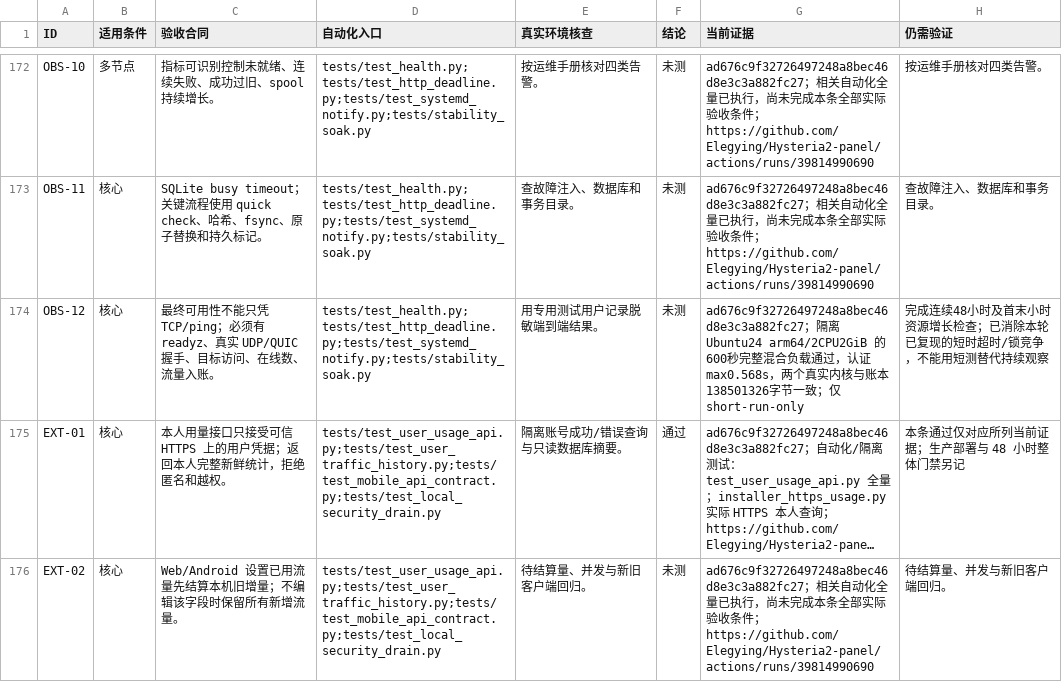
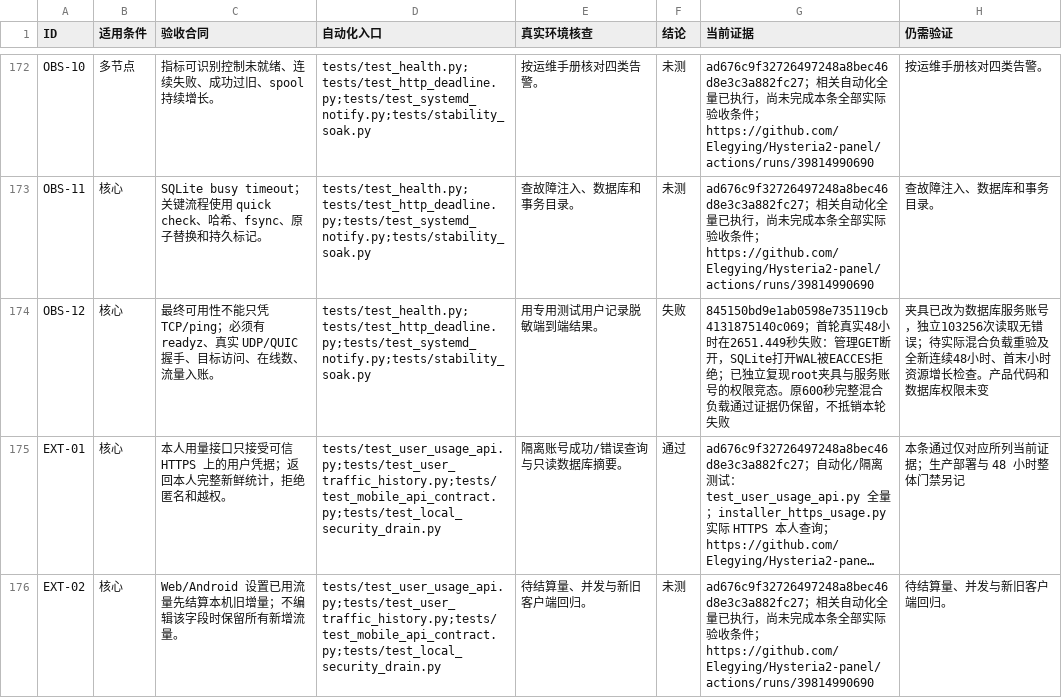
Before and after one commit to Elegying/Hysteria2-panel, a CSV file: docs/STABILITY_ACCEPTANCE.csv, drawn as a sheet; only a part is shown, gaps mark what is left out; long unchanged cells end in …; the diff names each change by its address in the sheet, - before the commit and + after, or states it on an @@ line.

Commit message:
test: use the service account for installed SQLite acceptance clients

```diff
--- a/docs/STABILITY_ACCEPTANCE.csv
+++ b/docs/STABILITY_ACCEPTANCE.csv
-F174 (结论): 未测
+F174 (结论): 失败
-G174 (当前证据): ad676c9f32726497248a8bec46d8e3c3a882fc27；隔离 Ubuntu24 arm64/2CPU2GiB 的600秒完整混合负载通过，认证max0.568s，两个真实内核与账本138501326字节一致；仅 short-run-only
+G174 (当前证据): 845150bd9e1ab0598e735119cb4131875140c069；首轮真实48小时在2651.449秒失败：管理GET断开，SQLite打开WAL被EACCES拒绝；已独立复现root夹具与服务账号的权限竞态。原600秒完整混合负载通过证据仍保留，不抵销本轮失败
-H174 (仍需验证): 完成连续48小时及首末小时资源增长检查；已消除本轮已复现的短时超时/锁竞争，不能用短测替代持续观察
+H174 (仍需验证): 夹具已改为数据库服务账号，独立103256次读取无错误；待实际混合负载重验及全新连续48小时、首末小时资源增长检查。产品代码和数据库权限未变
```
Also changed, not shown: 4 other files.
